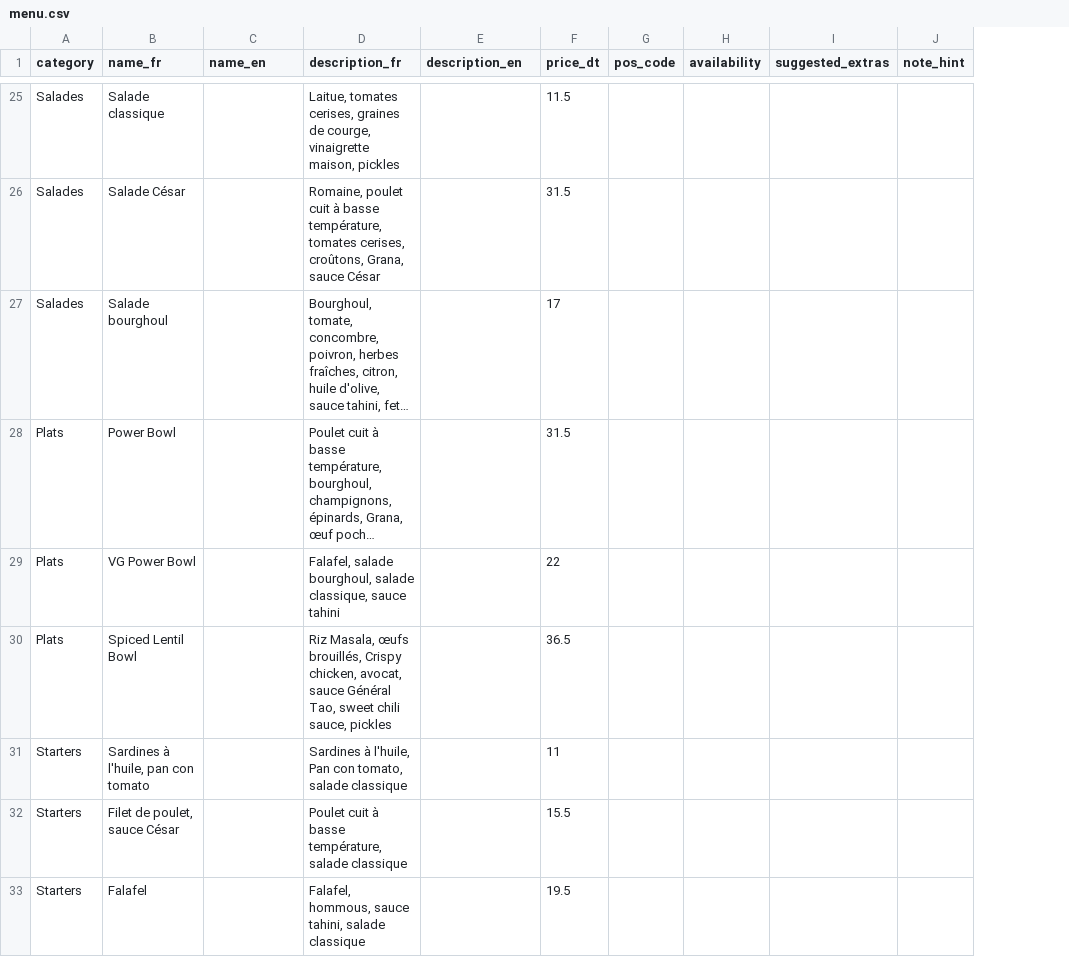
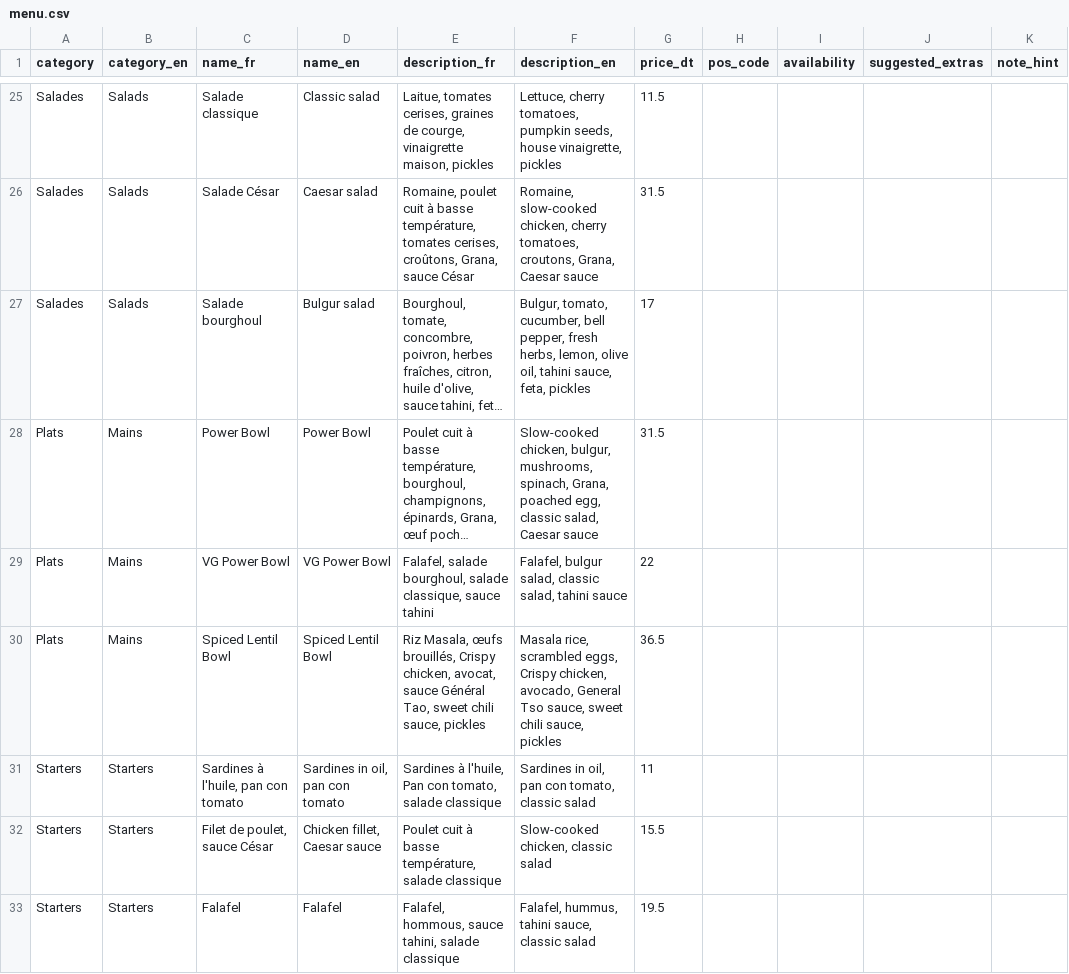
Before and after one commit to faressjebali/table-to-till, a CSV file: docs/menu/menu.csv, drawn as a sheet; only a part is shown, gaps mark what is left out; long unchanged cells end in …; addresses are those after the commit; the diff covers the shown part only; the diff names each change by its address in the sheet, - before the commit and + after, or states it on an @@ line.

Commit message:
Seed du menu depuis menu.csv + menu anglais
* translate the menu to English

Closes

* add menu seed from docs/menu/menu.csv

* run the menu seed in the morning script, document it

---------

```diff
--- a/docs/menu/menu.csv
+++ b/docs/menu/menu.csv
+column B (category_en), rows 25-33: Salads | Salads | Salads | Mains | Mains | Mains | Starters | Starters | Starters
-D25 (name_en): (empty)
+D25 (name_en): Classic salad
-F25 (description_en): (empty)
+F25 (description_en): Lettuce, cherry tomatoes, pumpkin seeds, house vinaigrette, pickles
-D26 (name_en): (empty)
+D26 (name_en): Caesar salad
-F26 (description_en): (empty)
+F26 (description_en): Romaine, slow-cooked chicken, cherry tomatoes, croutons, Grana, Caesar sauce
-D27 (name_en): (empty)
+D27 (name_en): Bulgur salad
-F27 (description_en): (empty)
+F27 (description_en): Bulgur, tomato, cucumber, bell pepper, fresh herbs, lemon, olive oil, tahini sauce, feta, pickles
-D28 (name_en): (empty)
+D28 (name_en): Power Bowl
-F28 (description_en): (empty)
+F28 (description_en): Slow-cooked chicken, bulgur, mushrooms, spinach, Grana, poached egg, classic salad, Caesar sauce
-D29 (name_en): (empty)
+D29 (name_en): VG Power Bowl
-F29 (description_en): (empty)
+F29 (description_en): Falafel, bulgur salad, classic salad, tahini sauce
-D30 (name_en): (empty)
+D30 (name_en): Spiced Lentil Bowl
-F30 (description_en): (empty)
+F30 (description_en): Masala rice, scrambled eggs, Crispy chicken, avocado, General Tso sauce, sweet chili sauce, pickles
-D31 (name_en): (empty)
+D31 (name_en): Sardines in oil, pan con tomato
-F31 (description_en): (empty)
+F31 (description_en): Sardines in oil, pan con tomato, classic salad
-D32 (name_en): (empty)
+D32 (name_en): Chicken fillet, Caesar sauce
-F32 (description_en): (empty)
+F32 (description_en): Slow-cooked chicken, classic salad
-D33 (name_en): (empty)
+D33 (name_en): Falafel
-F33 (description_en): (empty)
+F33 (description_en): Falafel, hummus, tahini sauce, classic salad
```
Also changed, not shown: 136 edited cells elsewhere in this file, 8 other files.
